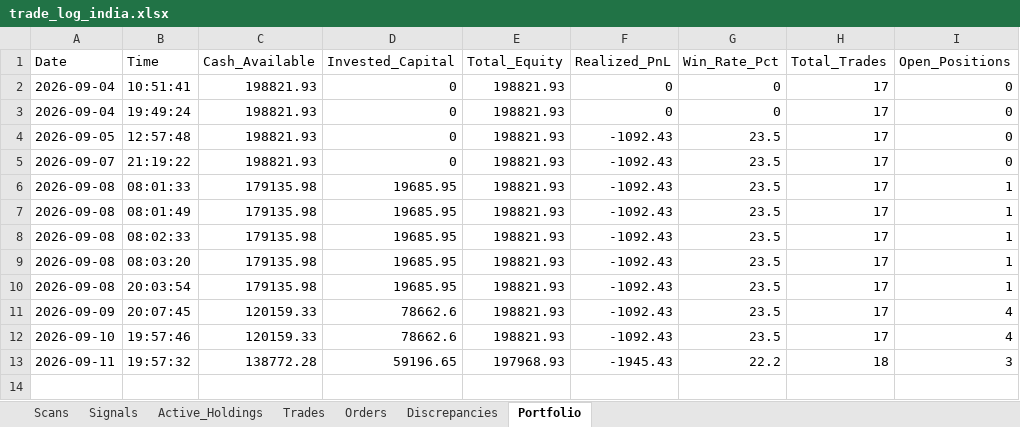
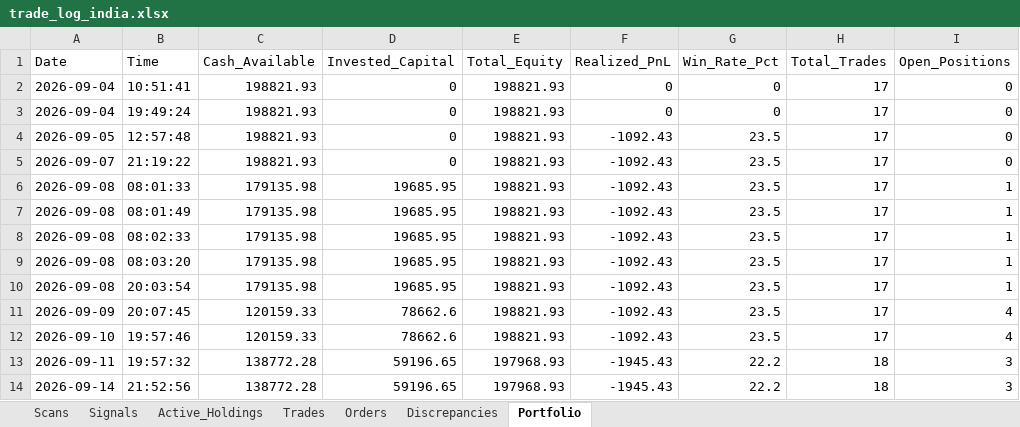
Before and after one commit to thokfoot/volatility-expansion-bot, an Excel workbook: data/trade_log_india.xlsx, sheet Portfolio, drawn as a sheet; values as stored, in another font and other column widths than the file's, no borders; the diff names each change by its address in the sheet, - before the commit and + after, or states it on an @@ line.

```diff
--- a/data/trade_log_india.xlsx (sheet Portfolio)
+++ b/data/trade_log_india.xlsx (sheet Portfolio)
+row 14: 2026-09-14 | 21:52:56 | 138772.28 | 59196.65 | 197968.93 | -1945.43 | 22.2 | 18 | 3
```
Also changed, not shown: sheet Scans, sheet Active_Holdings, data/trade_log.xlsx, 1 other file.
